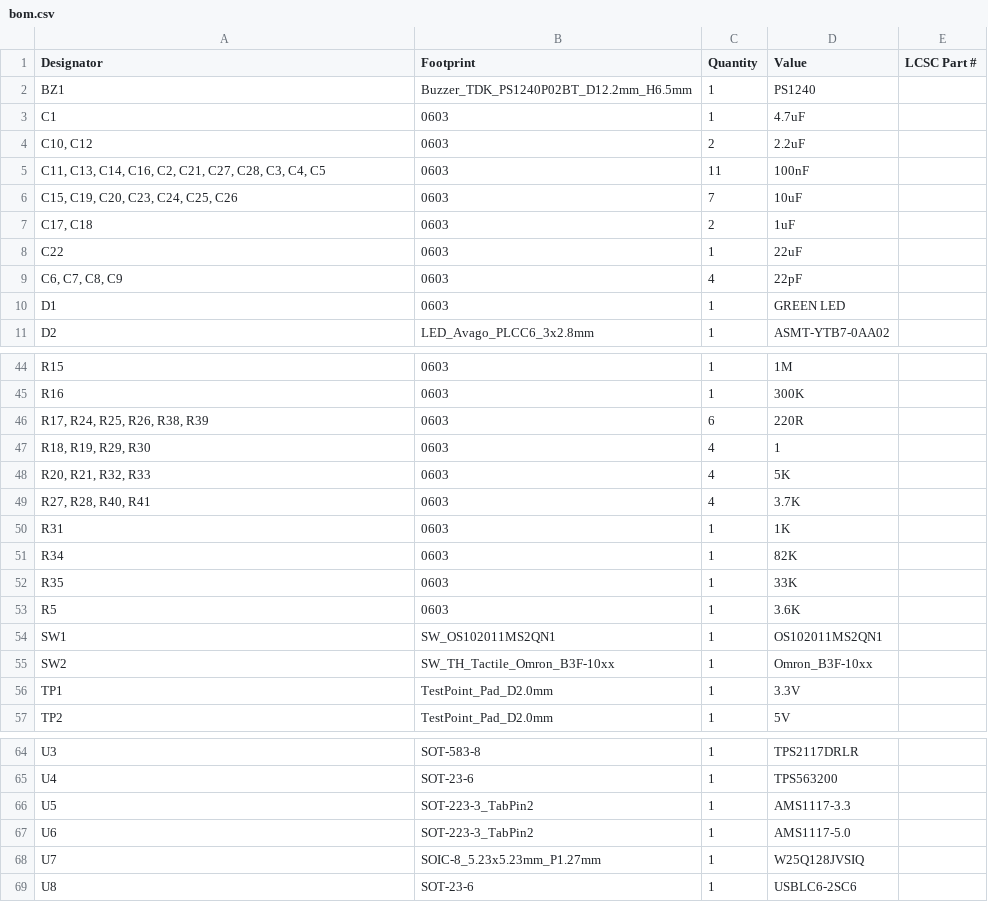
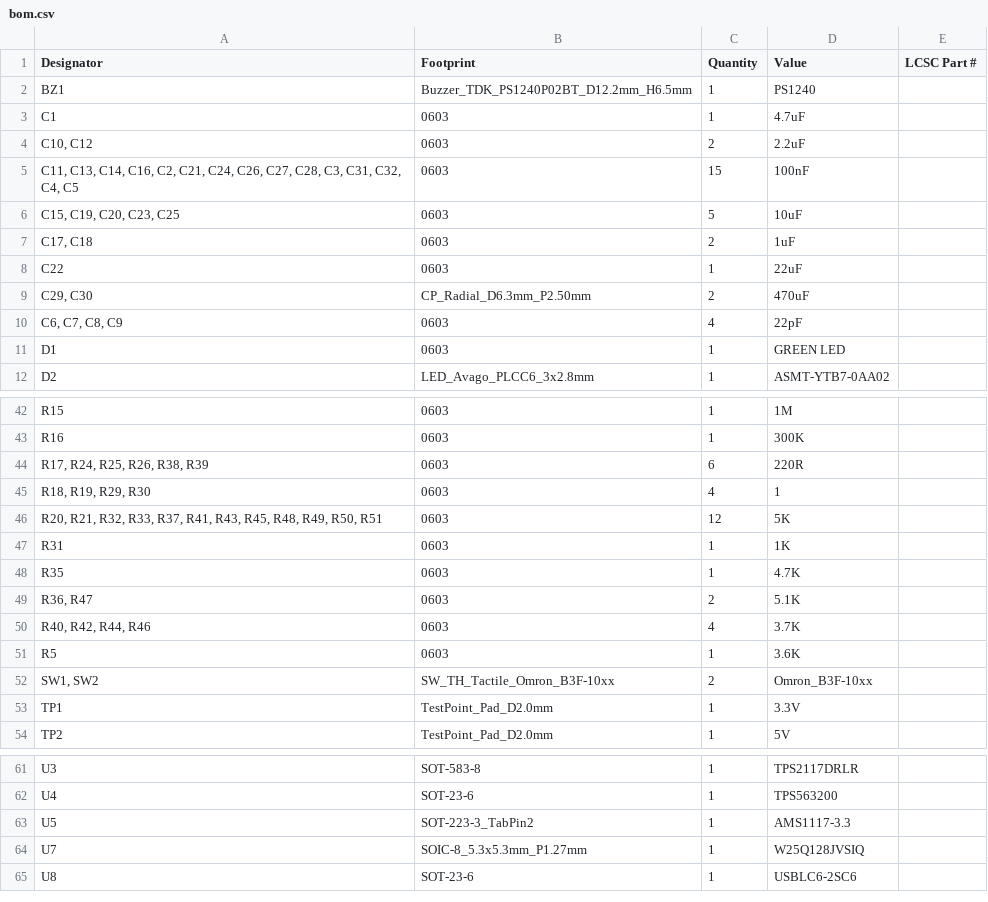
Before and after one commit to Arav0001/navion-dev, a CSV file: Schematics/CNTRL/production/bom.csv, drawn as a sheet; only a part is shown, gaps mark what is left out; the diff covers the shown part only.

```diff
--- a/Schematics/CNTRL/production/bom.csv
+++ b/Schematics/CNTRL/production/bom.csv
@@ -4,6 +4,7 @@ C1,0603,1,4.7uF,
 "C10, C12",0603,2,2.2uF,
-"C11, C13, C14, C16, C2, C21, C27, C28, C3, C4, C5",0603,11,100nF,
-"C15, C19, C20, C23, C24, C25, C26",0603,7,10uF,
+"C11, C13, C14, C16, C2, C21, C24, C26, C27, C28, C3, C31, C32, C4, C5",0603,15,100nF,
+"C15, C19, C20, C23, C25",0603,5,10uF,
 "C17, C18",0603,2,1uF,
 C22,0603,1,22uF,
+"C29, C30",CP_Radial_D6.3mm_P2.50mm,2,470uF,
 "C6, C7, C8, C9",0603,4,22pF,
@@ -47,10 +45,9 @@ R16,0603,1,300K,
 "R18, R19, R29, R30",0603,4,1,
-"R20, R21, R32, R33",0603,4,5K,
-"R27, R28, R40, R41",0603,4,3.7K,
+"R20, R21, R32, R33, R37, R41, R43, R45, R48, R49, R50, R51",0603,12,5K,
 R31,0603,1,1K,
-R34,0603,1,82K,
-R35,0603,1,33K,
+R35,0603,1,4.7K,
+"R36, R47",0603,2,5.1K,
+"R40, R42, R44, R46",0603,4,3.7K,
 R5,0603,1,3.6K,
-SW1,SW_OS102011MS2QN1,1,OS102011MS2QN1,
-SW2,SW_TH_Tactile_Omron_B3F-10xx,1,Omron_B3F-10xx,
+"SW1, SW2",SW_TH_Tactile_Omron_B3F-10xx,2,Omron_B3F-10xx,
 TP1,TestPoint_Pad_D2.0mm,1,3.3V,
@@ -66,4 +63,3 @@ U4,SOT-23-6,1,TPS563200,
 U5,SOT-223-3_TabPin2,1,AMS1117-3.3,
-U6,SOT-223-3_TabPin2,1,AMS1117-5.0,
-U7,SOIC-8_5.23x5.23mm_P1.27mm,1,W25Q128JVSIQ,
+U7,SOIC-8_5.3x5.3mm_P1.27mm,1,W25Q128JVSIQ,
 U8,SOT-23-6,1,USBLC6-2SC6,
```
Also changed, not shown: 4 added rows, 7 removed rows and 16 edited cells elsewhere in this file, Schematics/CNTRL/production/designators.csv, Schematics/CNTRL/production/positions.csv, 23 other files.
